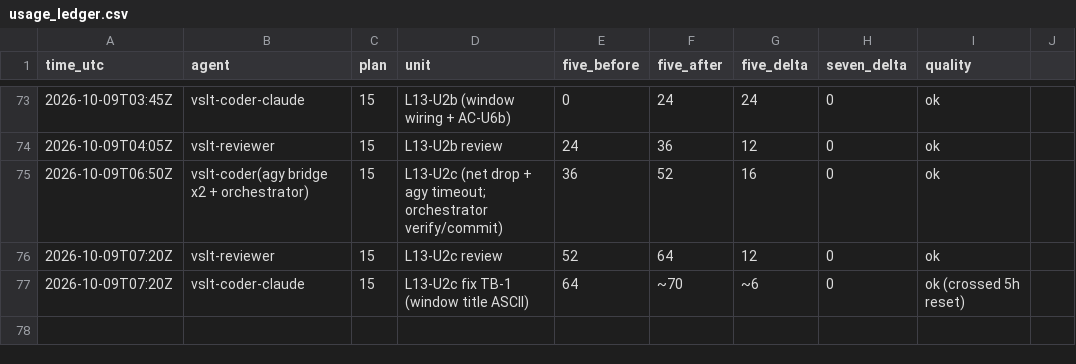
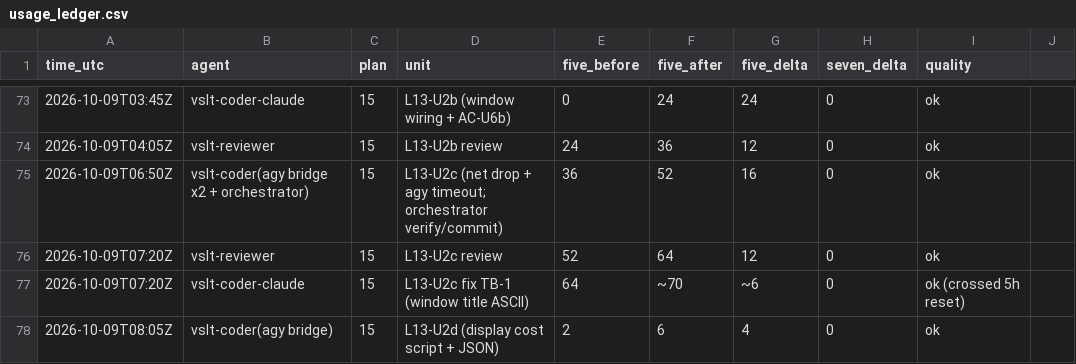
Before and after one commit to sampham-AIstudy/Vietnamese-Sign-Language-Translator, a CSV file: docs/usage_ledger.csv, drawn as a sheet; only a part is shown, gaps mark what is left out.

```diff
--- a/docs/usage_ledger.csv
+++ b/docs/usage_ledger.csv
@@ -77 +77,2 @@ time_utc,agent,plan,unit,five_before,five_after,five_delta,seven_delta,quality
 2026-10-09T07:20Z,vslt-coder-claude,15,L13-U2c fix TB-1 (window title ASCII),64,~70,~6,0,ok (crossed 5h reset)
+2026-10-09T08:05Z,vslt-coder(agy bridge),15,L13-U2d (display cost script + JSON),2,6,4,0,ok
```
Also changed, not shown: 1 other file.
